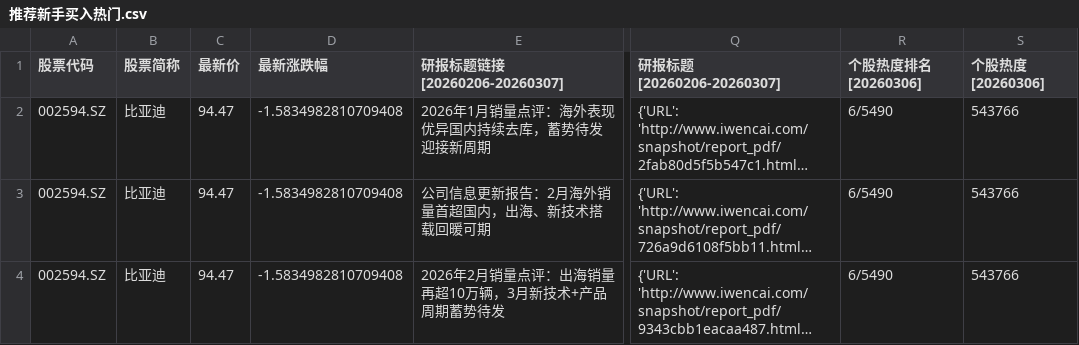
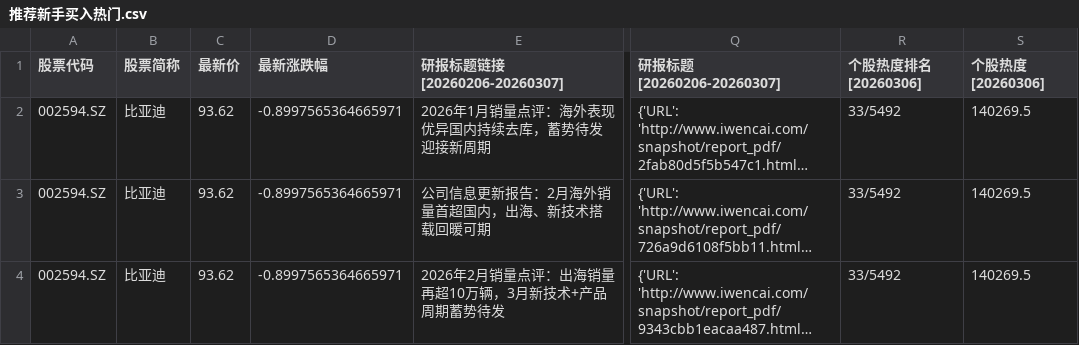
Before and after one commit to hefengfan/wencai, a CSV file: 推荐新手买入热门.csv, drawn as a sheet; only a part is shown, gaps mark what is left out; long unchanged cells end in …; the diff covers the shown part only; the diff names each change by its address in the sheet, - before the commit and + after, or states it on an @@ line.

```diff
--- a/推荐新手买入热门.csv
+++ b/推荐新手买入热门.csv
-C2:C4 (最新价): 94.47
+C2:C4 (最新价): 93.62
-D2:D4 (最新涨跌幅): -1.5834982810709408
+D2:D4 (最新涨跌幅): -0.8997565364665971
-R2:R4 (个股热度排名[20260306]): 6/5490
+R2:R4 (个股热度排名[20260306]): 33/5492
-S2:S4 (个股热度[20260306]): 543766
+S2:S4 (个股热度[20260306]): 140269.5
```
Also changed, not shown: 5 added rows, 2 removed rows and 4 edited cells elsewhere in this file, 人气排名.csv, 2 other files.
